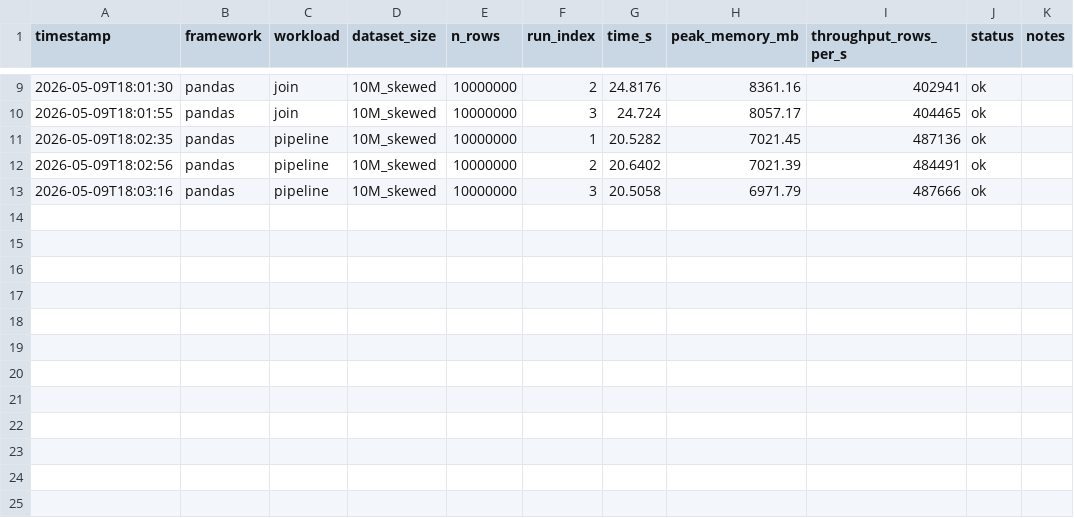
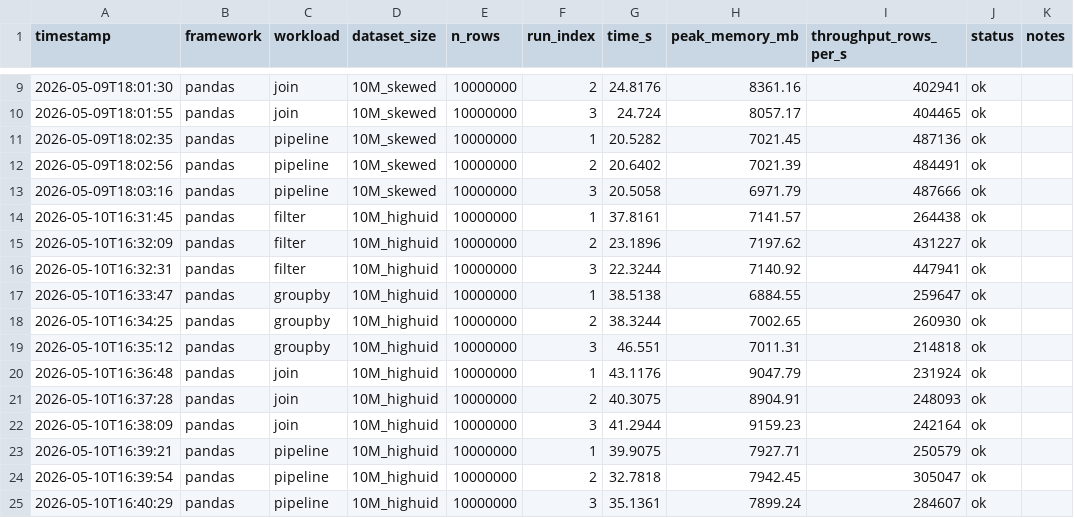
Before and after one commit to thisYui/Polars-vs-Dask, a CSV file: results/raw/pandas_highuid_skewed_results.csv, drawn as a sheet; only a part is shown, gaps mark what is left out; the diff names each change by its address in the sheet, - before the commit and + after, or states it on an @@ line.

```diff
--- a/results/raw/pandas_highuid_skewed_results.csv
+++ b/results/raw/pandas_highuid_skewed_results.csv
+row 14: 2026-05-10T16:31:45 | pandas | filter | 10M_highuid | 10000000 | 1 | 37.8161 | 7141.57 | 264438 | ok
+row 15: 2026-05-10T16:32:09 | pandas | filter | 10M_highuid | 10000000 | 2 | 23.1896 | 7197.62 | 431227 | ok
+row 16: 2026-05-10T16:32:31 | pandas | filter | 10M_highuid | 10000000 | 3 | 22.3244 | 7140.92 | 447941 | ok
+row 17: 2026-05-10T16:33:47 | pandas | groupby | 10M_highuid | 10000000 | 1 | 38.5138 | 6884.55 | 259647 | ok
+row 18: 2026-05-10T16:34:25 | pandas | groupby | 10M_highuid | 10000000 | 2 | 38.3244 | 7002.65 | 260930 | ok
+row 19: 2026-05-10T16:35:12 | pandas | groupby | 10M_highuid | 10000000 | 3 | 46.551 | 7011.31 | 214818 | ok
+row 20: 2026-05-10T16:36:48 | pandas | join | 10M_highuid | 10000000 | 1 | 43.1176 | 9047.79 | 231924 | ok
+row 21: 2026-05-10T16:37:28 | pandas | join | 10M_highuid | 10000000 | 2 | 40.3075 | 8904.91 | 248093 | ok
+row 22: 2026-05-10T16:38:09 | pandas | join | 10M_highuid | 10000000 | 3 | 41.2944 | 9159.23 | 242164 | ok
+row 23: 2026-05-10T16:39:21 | pandas | pipeline | 10M_highuid | 10000000 | 1 | 39.9075 | 7927.71 | 250579 | ok
+row 24: 2026-05-10T16:39:54 | pandas | pipeline | 10M_highuid | 10000000 | 2 | 32.7818 | 7942.45 | 305047 | ok
+row 25: 2026-05-10T16:40:29 | pandas | pipeline | 10M_highuid | 10000000 | 3 | 35.1361 | 7899.24 | 284607 | ok
```
Also changed, not shown: 1 other file.
